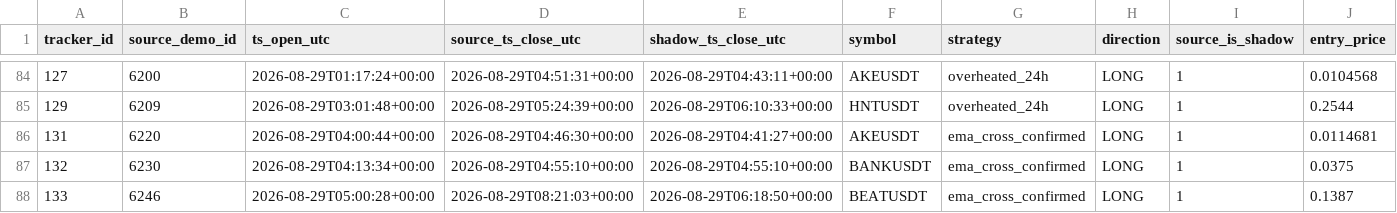
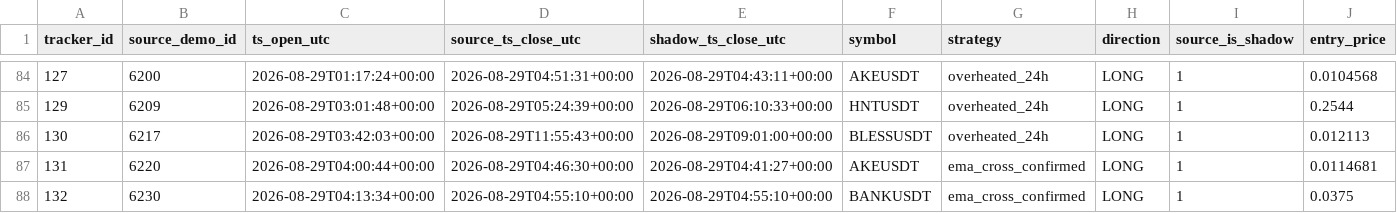
Before and after one commit to mamaligatudorjw-lang/Tv-bot, a CSV file: telegram-webhook-bot/outcome_trailing_shadow/forward_rows.csv, drawn as a sheet; only a part is shown, gaps mark what is left out; the shorter side is filled out with more unchanged rows; rows hold the shown columns only; the diff names each change by its address in the sheet, - before the commit and + after, or states it on an @@ line.

```diff
--- a/telegram-webhook-bot/outcome_trailing_shadow/forward_rows.csv
+++ b/telegram-webhook-bot/outcome_trailing_shadow/forward_rows.csv
+row 86: 130 | 6217 | 2026-08-29T03:42:03+00:00 | 2026-08-29T11:55:43+00:00 | 2026-08-29T09:01:00+00:00 | BLESSUSDT | overheated_24h | LONG | 1 | 0.012113
```
Also changed, not shown: telegram-webhook-bot/outcome_trailing_shadow/forward_summary.csv, telegram-webhook-bot/outcome_trailing_shadow/paired_bootstrap.csv, 2 other files.
